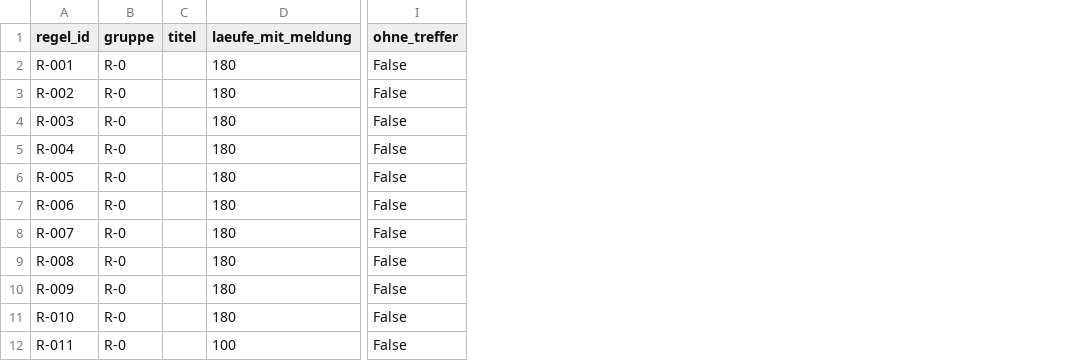
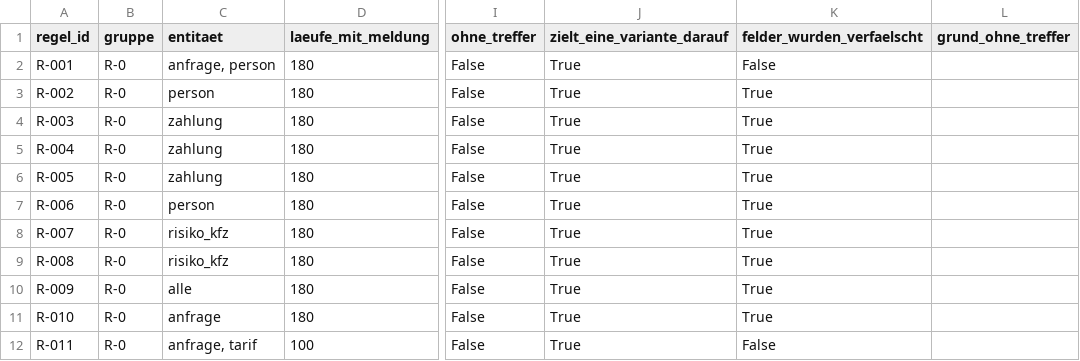
Before and after one commit to Showmaker1337/datenvalidierung-versicherungsvergleich, a CSV file: results/tables/t3_regeldiagnose.csv, drawn as a sheet; only a part is shown, gaps mark what is left out; removed rows and columns are numbered as before the commit, all else as after; the diff names each change by its address in the sheet, - before the commit and + after, or states it on an @@ line.

```diff
--- a/results/tables/t3_regeldiagnose.csv
+++ b/results/tables/t3_regeldiagnose.csv
-column C (titel), empty
+column C (entitaet), rows 2-12: anfrage, person | person | zahlung | zahlung | zahlung | person | risiko_kfz | risiko_kfz | alle | anfrage | anfrage, tarif
+column J (zielt_eine_variante_darauf), rows 2-12: all True
+column K (felder_wurden_verfaelscht), rows 2-12: False | True | True | True | True | True | True | True | True | True | False
+column L (grund_ohne_treffer), empty
```
Also changed, not shown: results/tables/t2_fehlerraten.csv, results/tables/t4_varianten.csv, 30 other files.
